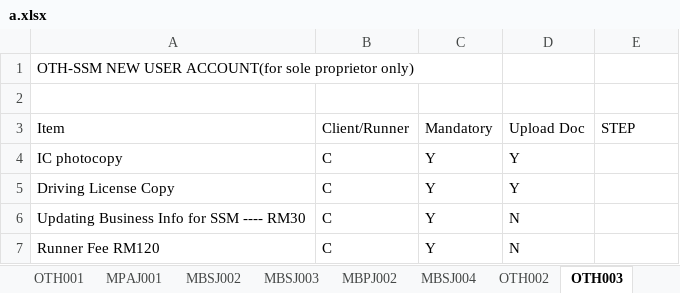
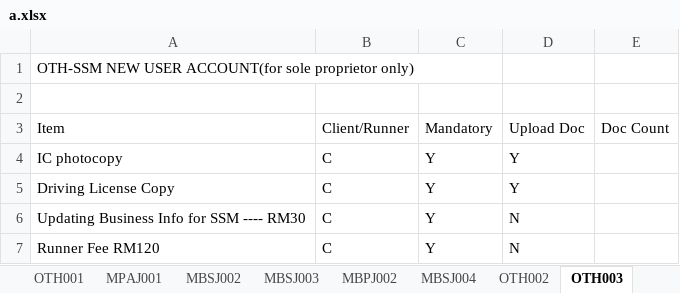
Before and after one commit to techmun/BaseWeb, an Excel workbook: BaseWeb/a.xlsx, sheet OTH003, drawn as a sheet; values as stored, in another font and other column widths than the file's, no borders; the diff names each change by its address in the sheet, - before the commit and + after, or states it on an @@ line.

```diff
--- a/BaseWeb/a.xlsx (sheet OTH003)
+++ b/BaseWeb/a.xlsx (sheet OTH003)
-E3: STEP
+E3: Doc Count
```
Also changed, not shown: sheet DBKL001, sheet OTH002, sheet MBSJ003, sheet MBSJ004, sheet MBSJ005, sheet OTH004, 18 more sheets, other sheet tabs, 15 other files.
